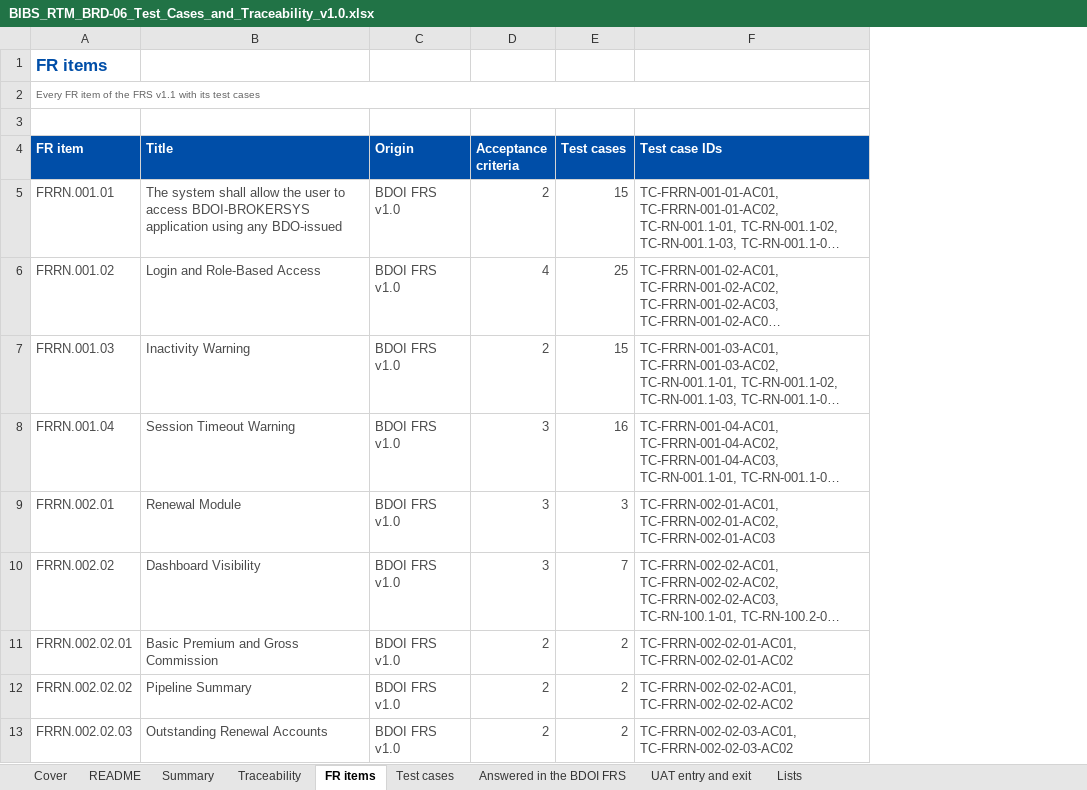
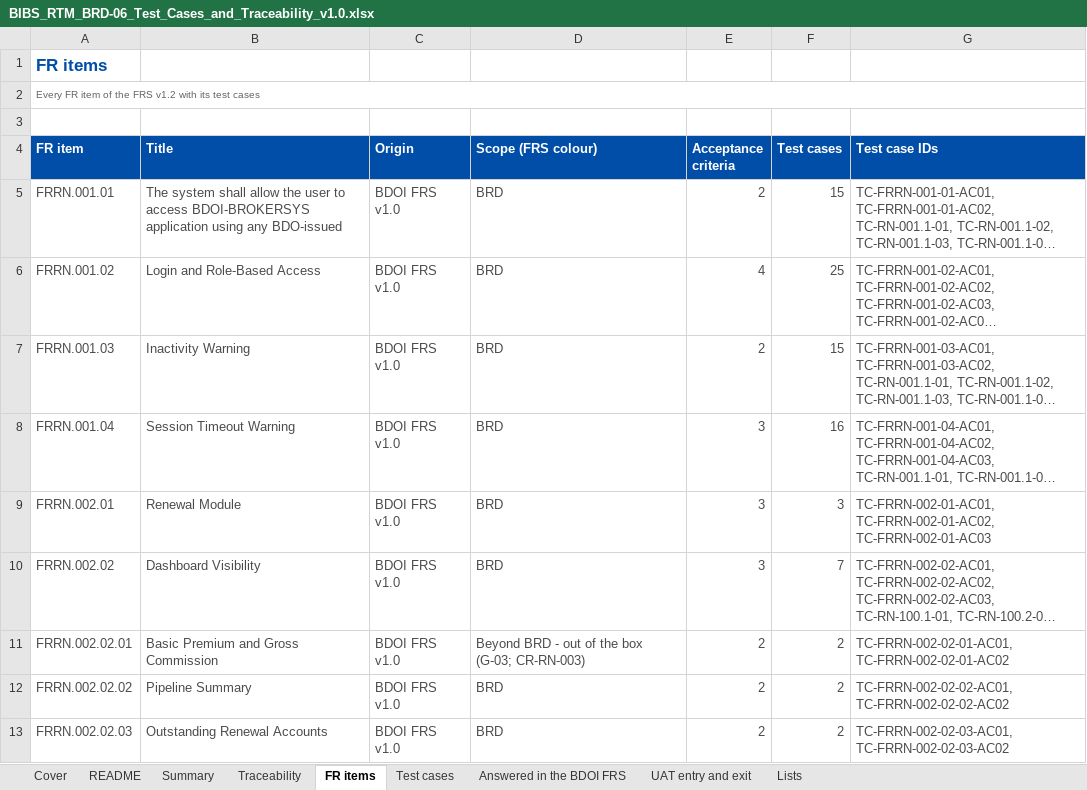
Before and after one commit to IortaTexhNXT-DEV/FinVerse, an Excel workbook: docs/deliverables/out/Programme/BDOI_Template_FRS/BRD-06_Renewal/BIBS_RTM_BRD-06_Test_Cases_and_Traceability_v1.0.xlsx, sheet FR items, drawn as a sheet; only a part is shown; long unchanged cells end in …; values as stored, in another font and other column widths than the file's, no borders; conditional formats not drawn; the diff names each change by its address in the sheet, - before the commit and + after, or states it on an @@ line.

```diff
--- a/docs/deliverables/out/Programme/BDOI_Template_FRS/BRD-06_Renewal/BIBS_RTM_BRD-06_Test_Cases_and_Traceability_v1.0.xlsx (sheet FR items)
+++ b/docs/deliverables/out/Programme/BDOI_Template_FRS/BRD-06_Renewal/BIBS_RTM_BRD-06_Test_Cases_and_Traceability_v1.0.xlsx (sheet FR items)
+column D (Scope (FRS colour)), rows 5-13: BRD | BRD | BRD | BRD | BRD | BRD | Beyond BRD - out of the box (G-03; CR-RN-003) | BRD | BRD
-A2 (FR item): …the FRS v1.1 with its…
+A2 (FR item): …the FRS v1.2 with its…
```
Also changed, not shown: sheet Test cases, sheet README, sheet Cover, docs/deliverables/out/Programme/BDOI_Template_FRS/BRD-06_Renewal/BIBS_CR_BRD-06_Change_Request_Register_v1.0.xlsx, docs/deliverables/out/Programme/BDOI_Template_FRS/BRD-06_Renewal/BIBS_FitGap_BRD-06_BRD_vs_OOTB_vs_Best_Practice_v1.0.xlsx, 14 other files.
